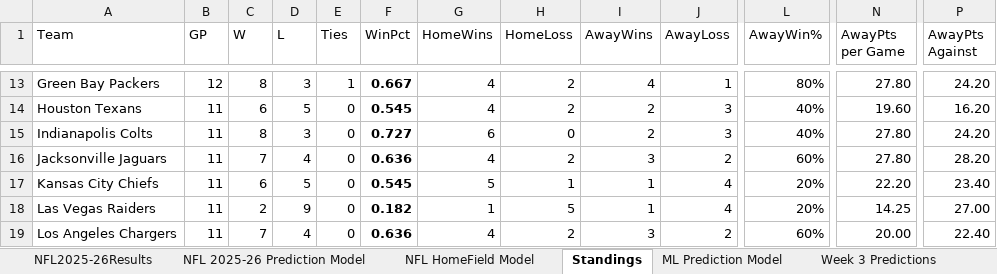
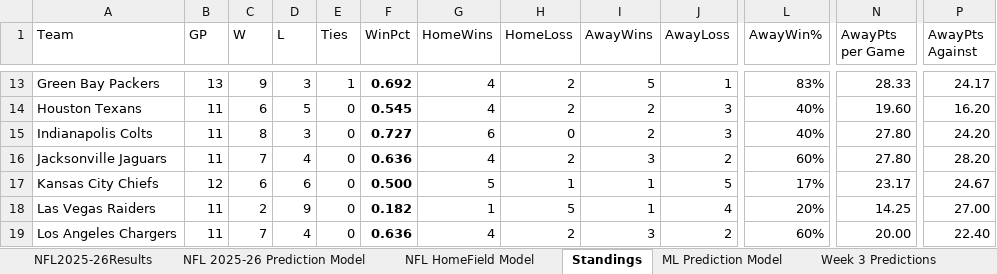
Before and after one commit to AidzNasty/NFL-Prediction-Model, an Excel workbook: Aidan Conte NFL 2025-26 Prediction Model.xlsx, sheet Standings, drawn as a sheet; only a part is shown, gaps mark what is left out; values as stored, in another font and other column widths than the file's, no borders; table styles not drawn; the diff covers the shown part only; the diff names each change by its address in the sheet, - before the commit and + after, or states it on an @@ line.

```diff
--- a/Aidan Conte NFL 2025-26 Prediction Model.xlsx (sheet Standings)
+++ b/Aidan Conte NFL 2025-26 Prediction Model.xlsx (sheet Standings)
-B13 (GP): 12
+B13 (GP): 13
-C13 (W): 8
+C13 (W): 9
-F13 (WinPct): 0.667
+F13 (WinPct): 0.692
-I13 (AwayWins): 4
+I13 (AwayWins): 5
-L13 (AwayWin%): 80%
+L13 (AwayWin%): 83%
-N13 (AwayPts per Game): 27.80
+N13 (AwayPts per Game): 28.33
-P13 (AwayPts Against): 24.20
+P13 (AwayPts Against): 24.17
-B17 (GP): 11
+B17 (GP): 12
-D17 (L): 5
+D17 (L): 6
-F17 (WinPct): 0.545
+F17 (WinPct): 0.500
-J17 (AwayLoss): 4
+J17 (AwayLoss): 5
-L17 (AwayWin%): 20%
+L17 (AwayWin%): 17%
-N17 (AwayPts per Game): 22.20
+N17 (AwayPts per Game): 23.17
-P17 (AwayPts Against): 23.40
+P17 (AwayPts Against): 24.67
```
Also changed, not shown: 28 edited cells elsewhere in this sheet, sheet NFL HomeField Model, sheet NFL 2025-26 Prediction Model, sheet NFL2025-26Results, formulas that keep their value.
